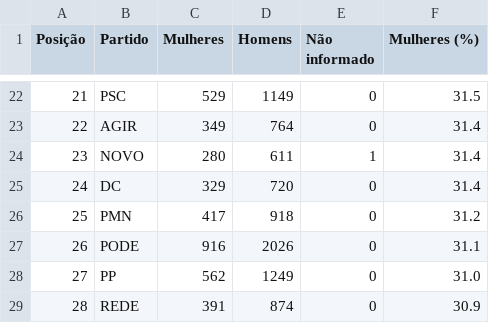
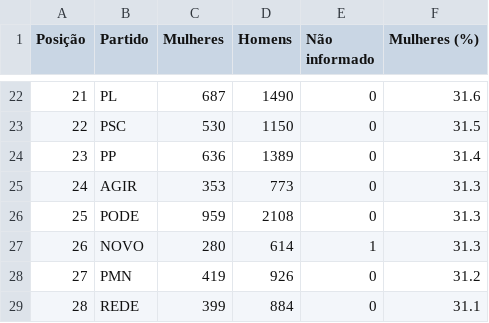
Before and after one commit to rafagarc/eleicoes_2022, a CSV file: genero_partido.csv, drawn as a sheet; only a part is shown, gaps mark what is left out; the diff covers the shown part only.

```diff
--- a/genero_partido.csv
+++ b/genero_partido.csv
@@ -22,8 +22,8 @@ Posição,Partido,Mulheres,Homens,Não informado,Mulheres (%)
-21,PSC,529,1149,0,31.5
-22,AGIR,349,764,0,31.4
-23,NOVO,280,611,1,31.4
-24,DC,329,720,0,31.4
-25,PMN,417,918,0,31.2
-26,PODE,916,2026,0,31.1
-27,PP,562,1249,0,31.0
-28,REDE,391,874,0,30.9
+21,PL,687,1490,0,31.6
+22,PSC,530,1150,0,31.5
+23,PP,636,1389,0,31.4
+24,AGIR,353,773,0,31.3
+25,PODE,959,2108,0,31.3
+26,NOVO,280,614,1,31.3
+27,PMN,419,926,0,31.2
+28,REDE,399,884,0,31.1
```
Also changed, not shown: 76 edited cells elsewhere in this file, candidatos_partido.csv, escolaridade_partido.csv, 11 other files.
